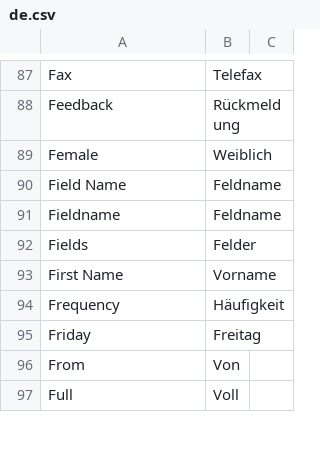
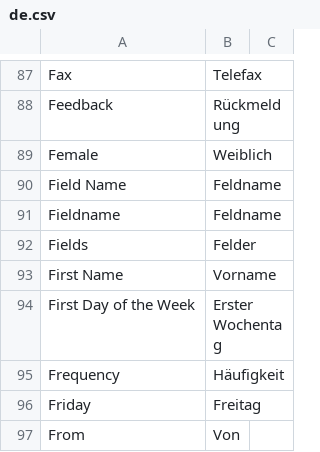
Before and after one commit to meichthys/frappe, a CSV file: frappe/translations/de.csv, drawn as a sheet; only a part is shown, gaps mark what is left out; the shorter side is filled out with more unchanged rows.

Commit message:
chore: update translation for first day of week
Added translation connected to: https://github.com/frappe/frappe/pull/15669

```diff
--- a/frappe/translations/de.csv
+++ b/frappe/translations/de.csv
@@ -93,2 +93,3 @@ Fields,Felder,
 First Name,Vorname,
+First Day of the Week,Erster Wochentag,
 Frequency,Häufigkeit,
```
